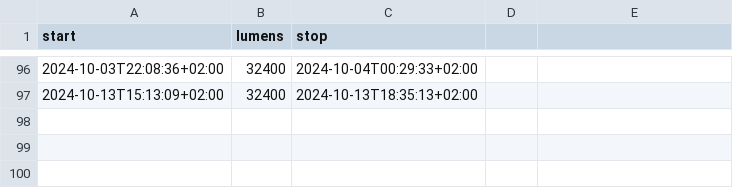
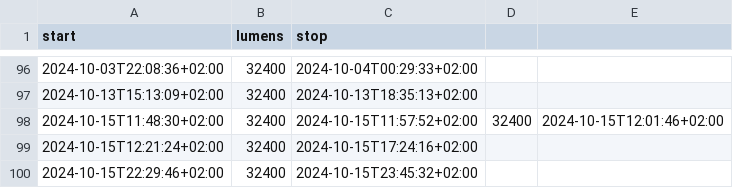
Before and after one commit to niplav/site, a CSV file: data/light.csv, drawn as a sheet; only a part is shown, gaps mark what is left out; the diff names each change by its address in the sheet, - before the commit and + after, or states it on an @@ line.

Commit message:
Data, research on melatonin.

```diff
--- a/data/light.csv
+++ b/data/light.csv
+row 98: 2024-10-15T11:48:30+02:00 | 32400 | 2024-10-15T11:57:52+02:00 | 32400 | 2024-10-15T12:01:46+02:00
+row 99: 2024-10-15T12:21:24+02:00 | 32400 | 2024-10-15T17:24:16+02:00
+row 100: 2024-10-15T22:29:46+02:00 | 32400 | 2024-10-15T23:45:32+02:00
```
Also changed, not shown: data/islight.csv, data/meditations.csv, 14 other files.
